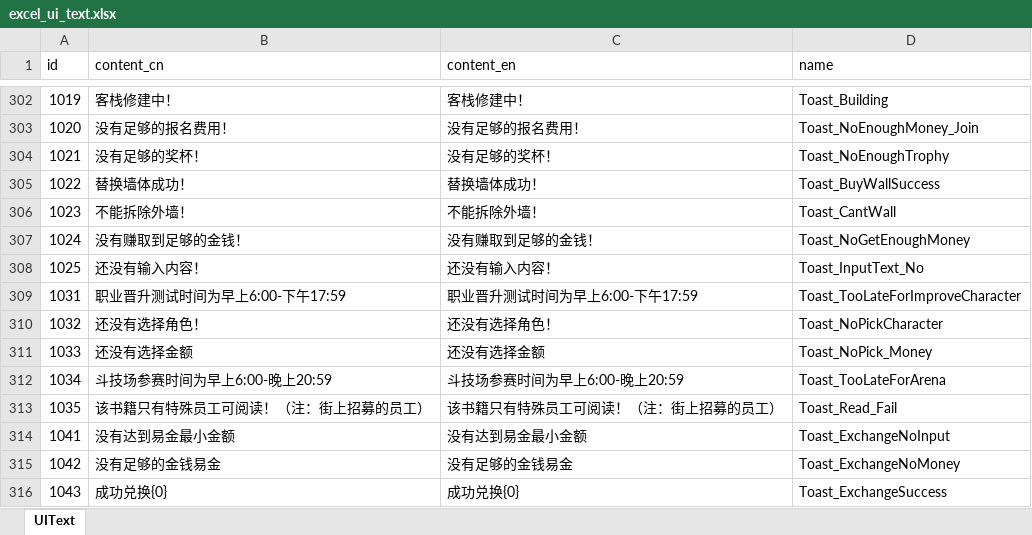
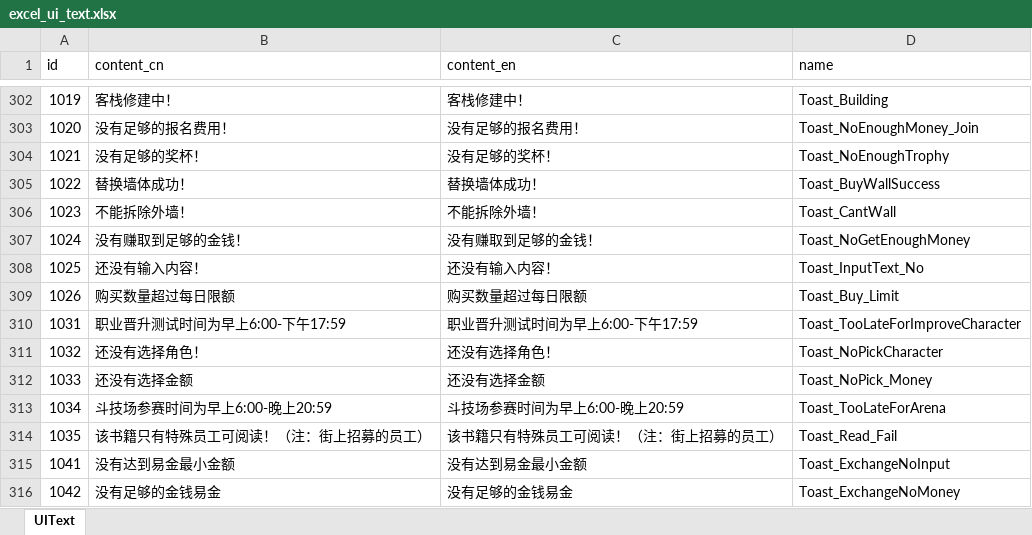
Before and after one commit to wobushiren79/IL, an Excel workbook: Assets/Data/Excel/excel_ui_text.xlsx, sheet UIText, drawn as a sheet; only a part is shown, gaps mark what is left out; the shorter side is filled out with more unchanged rows; values as stored, in another font and other column widths than the file's, no borders; the diff names each change by its address in the sheet, - before the commit and + after, or states it on an @@ line.

```diff
--- a/Assets/Data/Excel/excel_ui_text.xlsx (sheet UIText)
+++ b/Assets/Data/Excel/excel_ui_text.xlsx (sheet UIText)
+row 309: 1026 | 购买数量超过每日限额 | 购买数量超过每日限额 | Toast_Buy_Limit
```
Also changed, not shown: 9 other files.
